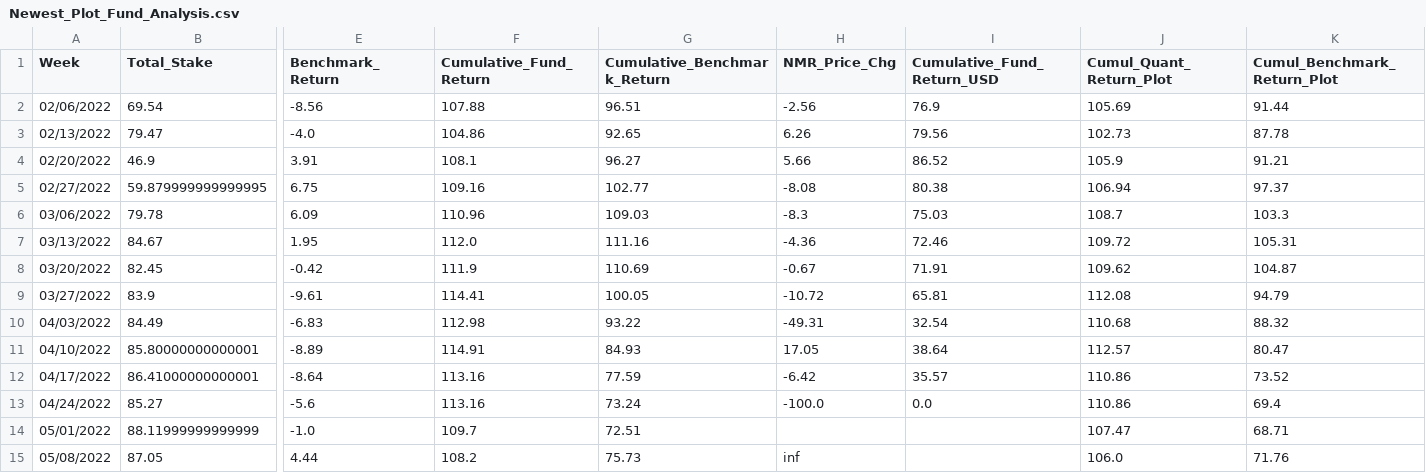
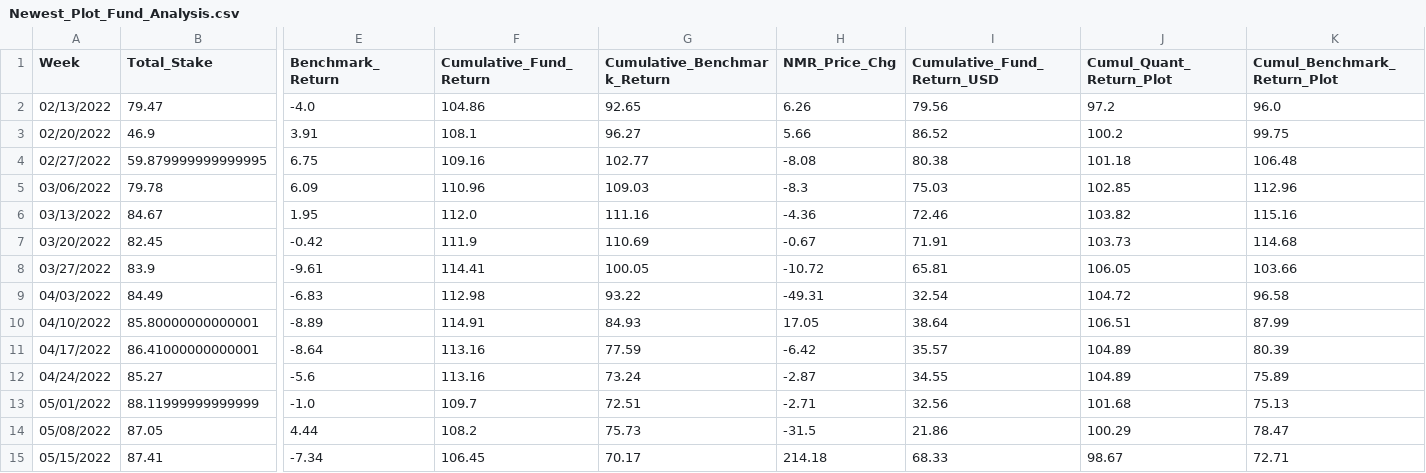
Before and after one commit to ptlorenz/hyphy-capital.com, a CSV file: Newest_Plot_Fund_Analysis.csv, drawn as a sheet; only a part is shown, gaps mark what is left out; removed rows and columns are numbered as before the commit, all else as after; rows hold the shown columns only; the diff names each change by its address in the sheet, - before the commit and + after, or states it on an @@ line.

Commit message:
Numerai Round 316 Update

```diff
--- a/Newest_Plot_Fund_Analysis.csv
+++ b/Newest_Plot_Fund_Analysis.csv
-row 2: 02/06/2022 | 69.54 | -8.56 | 107.88 | 96.51 | -2.56 | 76.9 | 105.69 | 91.44
-J2 (Cumul_Quant_Return_Plot): 102.73
+J2 (Cumul_Quant_Return_Plot): 97.2
-K2 (Cumul_Benchmark_Return_Plot): 87.78
+K2 (Cumul_Benchmark_Return_Plot): 96.0
-J3 (Cumul_Quant_Return_Plot): 105.9
+J3 (Cumul_Quant_Return_Plot): 100.2
-K3 (Cumul_Benchmark_Return_Plot): 91.21
+K3 (Cumul_Benchmark_Return_Plot): 99.75
-J4 (Cumul_Quant_Return_Plot): 106.94
+J4 (Cumul_Quant_Return_Plot): 101.18
-K4 (Cumul_Benchmark_Return_Plot): 97.37
+K4 (Cumul_Benchmark_Return_Plot): 106.48
-J5 (Cumul_Quant_Return_Plot): 108.7
+J5 (Cumul_Quant_Return_Plot): 102.85
-K5 (Cumul_Benchmark_Return_Plot): 103.3
+K5 (Cumul_Benchmark_Return_Plot): 112.96
-J6 (Cumul_Quant_Return_Plot): 109.72
+J6 (Cumul_Quant_Return_Plot): 103.82
-K6 (Cumul_Benchmark_Return_Plot): 105.31
+K6 (Cumul_Benchmark_Return_Plot): 115.16
-J7 (Cumul_Quant_Return_Plot): 109.62
+J7 (Cumul_Quant_Return_Plot): 103.73
-K7 (Cumul_Benchmark_Return_Plot): 104.87
+K7 (Cumul_Benchmark_Return_Plot): 114.68
-J8 (Cumul_Quant_Return_Plot): 112.08
+J8 (Cumul_Quant_Return_Plot): 106.05
-K8 (Cumul_Benchmark_Return_Plot): 94.79
+K8 (Cumul_Benchmark_Return_Plot): 103.66
-J9 (Cumul_Quant_Return_Plot): 110.68
+J9 (Cumul_Quant_Return_Plot): 104.72
-K9 (Cumul_Benchmark_Return_Plot): 88.32
+K9 (Cumul_Benchmark_Return_Plot): 96.58
-J10 (Cumul_Quant_Return_Plot): 112.57
+J10 (Cumul_Quant_Return_Plot): 106.51
-K10 (Cumul_Benchmark_Return_Plot): 80.47
+K10 (Cumul_Benchmark_Return_Plot): 87.99
-J11:J12 (Cumul_Quant_Return_Plot): 110.86
+J11:J12 (Cumul_Quant_Return_Plot): 104.89
-K11 (Cumul_Benchmark_Return_Plot): 73.52
+K11 (Cumul_Benchmark_Return_Plot): 80.39
-H12 (NMR_Price_Chg): -100.0
+H12 (NMR_Price_Chg): -2.87
-I12 (Cumulative_Fund_Return_USD): 0.0
+I12 (Cumulative_Fund_Return_USD): 34.55
-K12 (Cumul_Benchmark_Return_Plot): 69.4
+K12 (Cumul_Benchmark_Return_Plot): 75.89
-H13 (NMR_Price_Chg): (empty)
+H13 (NMR_Price_Chg): -2.71
-I13 (Cumulative_Fund_Return_USD): (empty)
+I13 (Cumulative_Fund_Return_USD): 32.56
-J13 (Cumul_Quant_Return_Plot): 107.47
+J13 (Cumul_Quant_Return_Plot): 101.68
-K13 (Cumul_Benchmark_Return_Plot): 68.71
+K13 (Cumul_Benchmark_Return_Plot): 75.13
-H14 (NMR_Price_Chg): inf
+H14 (NMR_Price_Chg): -31.5
-I14 (Cumulative_Fund_Return_USD): (empty)
+I14 (Cumulative_Fund_Return_USD): 21.86
-J14 (Cumul_Quant_Return_Plot): 106.0
+J14 (Cumul_Quant_Return_Plot): 100.29
-K14 (Cumul_Benchmark_Return_Plot): 71.76
+K14 (Cumul_Benchmark_Return_Plot): 78.47
+row 15: 05/15/2022 | 87.41 | -7.34 | 106.45 | 70.17 | 214.18 | 68.33 | 98.67 | 72.71
```
